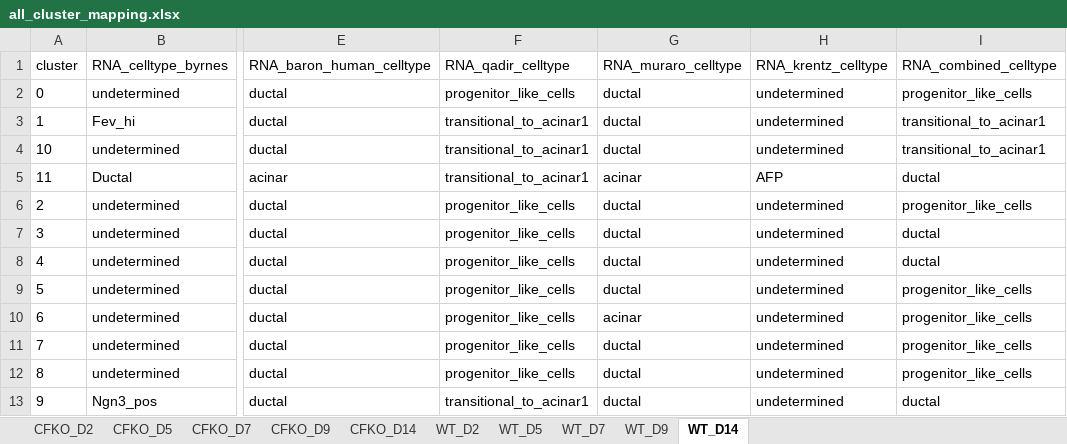
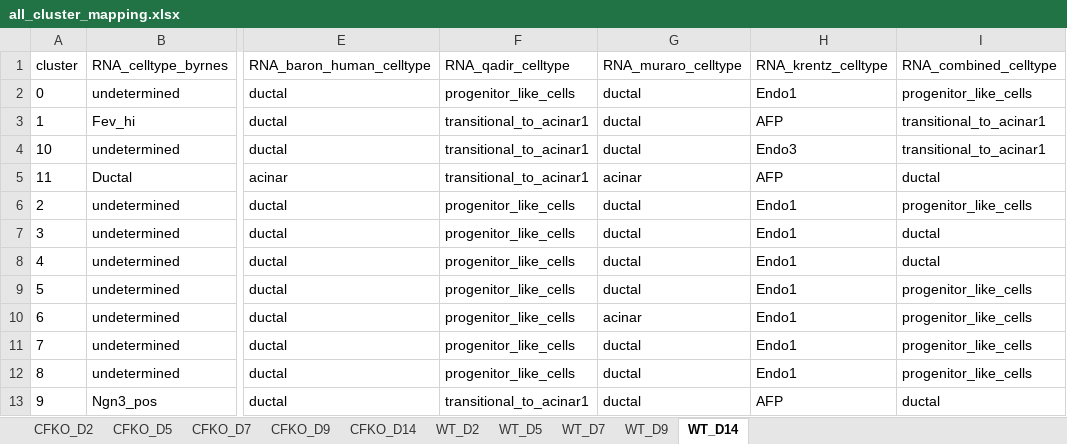
Before and after one commit to kwells4/sussel_ferret_sc_220429, an Excel workbook: results/all_cluster_mapping.xlsx, sheet WT_D14, drawn as a sheet; only a part is shown, gaps mark what is left out; values as stored, in another font and other column widths than the file's, no borders; the diff names each change by its address in the sheet, - before the commit and + after, or states it on an @@ line.

```diff
--- a/results/all_cluster_mapping.xlsx (sheet WT_D14)
+++ b/results/all_cluster_mapping.xlsx (sheet WT_D14)
-H2 (RNA_krentz_celltype): undetermined
+H2 (RNA_krentz_celltype): Endo1
-H3 (RNA_krentz_celltype): undetermined
+H3 (RNA_krentz_celltype): AFP
-H4 (RNA_krentz_celltype): undetermined
+H4 (RNA_krentz_celltype): Endo3
-H6:H12 (RNA_krentz_celltype): undetermined
+H6:H12 (RNA_krentz_celltype): Endo1
-H13 (RNA_krentz_celltype): undetermined
+H13 (RNA_krentz_celltype): AFP
```
Also changed, not shown: sheet WT_D7, sheet CFKO_D5, sheet CFKO_D2, sheet WT_D5, sheet WT_D9, sheet CFKO_D7, 3 more sheets, 47 other files.
